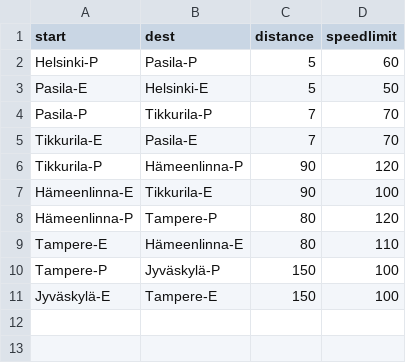
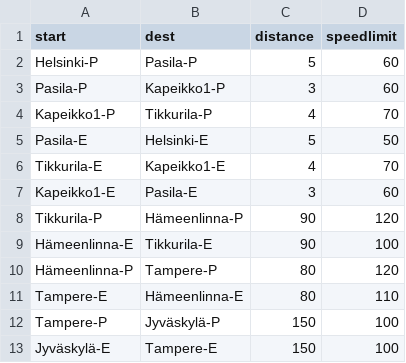
Before and after one commit to Samperius/ot-harjoitustyo, a CSV file: train-simulator/data/track.csv, drawn as a sheet.

```diff
--- a/train-simulator/data/track.csv
+++ b/train-simulator/data/track.csv
@@ -2,5 +2,7 @@ start,dest,distance,speedlimit
 Helsinki-P,Pasila-P,5,60
+Pasila-P,Kapeikko1-P,3,60
+Kapeikko1-P,Tikkurila-P,4,70
 Pasila-E,Helsinki-E,5,50
-Pasila-P,Tikkurila-P,7,70
-Tikkurila-E,Pasila-E,7,70
+Tikkurila-E,Kapeikko1-E,4,70
+Kapeikko1-E,Pasila-E,3,60
 Tikkurila-P,Hämeenlinna-P,90,120
```
Also changed, not shown: train-simulator/data/stop_coordinates.csv, 7 other files.
